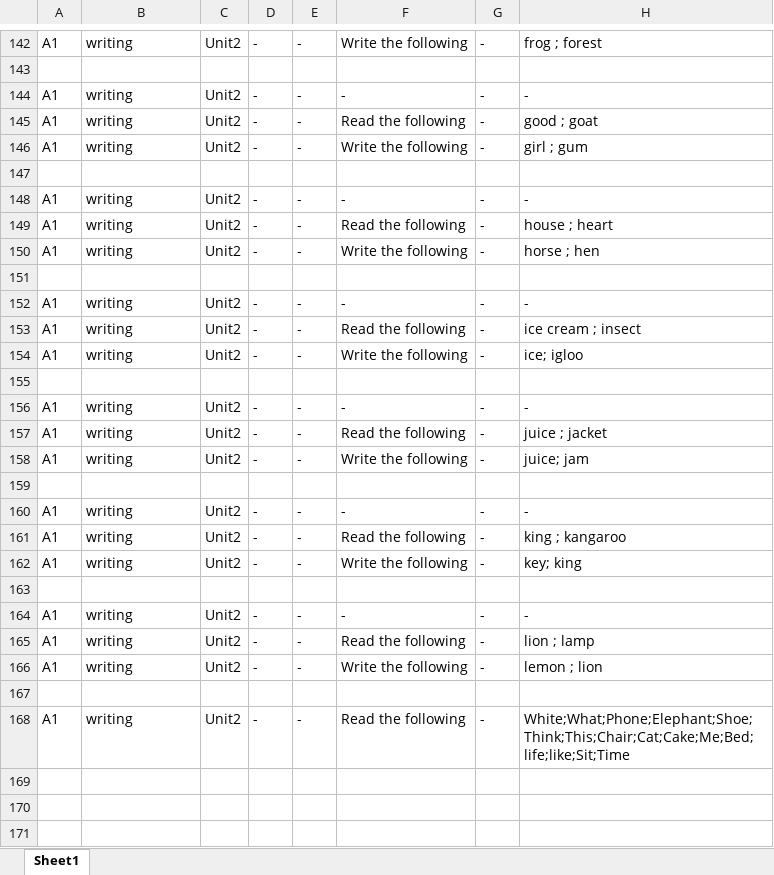
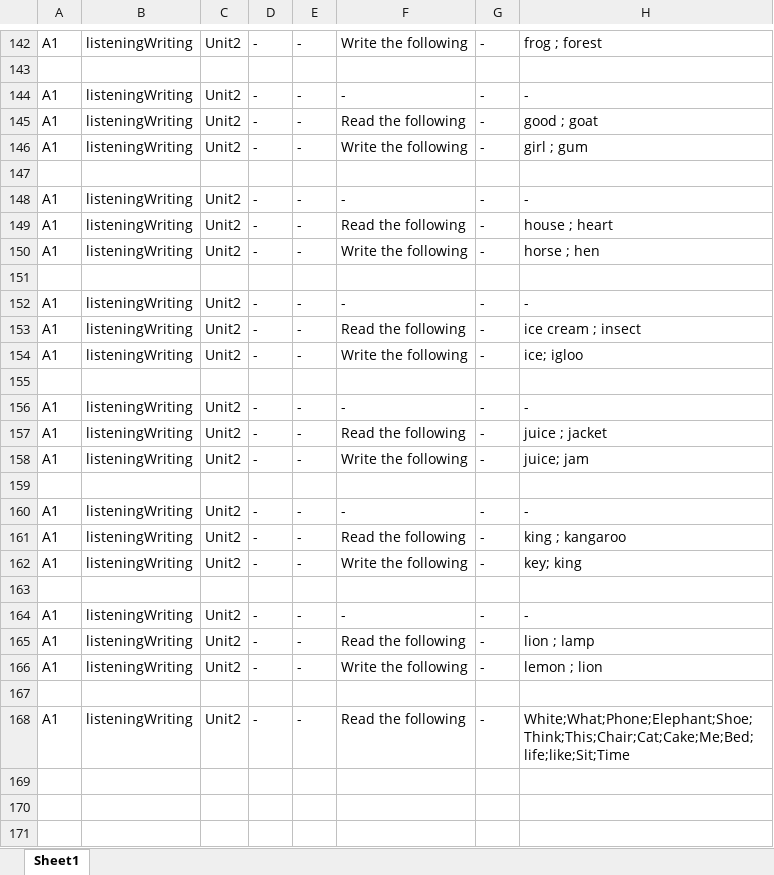
Before and after one commit to bigb45/az-english, an Excel workbook: assets/questions.xlsx, sheet Sheet1, drawn as a sheet; only a part is shown, gaps mark what is left out; values as stored, in another font and other column widths than the file's, no borders; the diff covers the shown part only; the diff names each change by its address in the sheet, - before the commit and + after, or states it on an @@ line.

Commit message:
refactor: merge listening and writing questions into one collection for unified card display

```diff
--- a/assets/questions.xlsx (sheet Sheet1)
+++ b/assets/questions.xlsx (sheet Sheet1)
-B142: writing
+B142: listeningWriting
-B144:B146: writing
+B144:B146: listeningWriting
-B148:B150: writing
+B148:B150: listeningWriting
-B152:B154: writing
+B152:B154: listeningWriting
-B156:B158: writing
+B156:B158: listeningWriting
-B160:B162: writing
+B160:B162: listeningWriting
-B164:B166: writing
+B164:B166: listeningWriting
-B168: writing
+B168: listeningWriting
```
Also changed, not shown: 68 edited cells elsewhere in this sheet, 6 other files.
